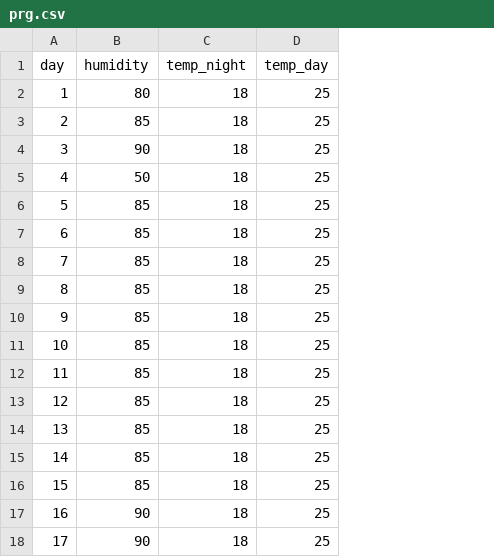
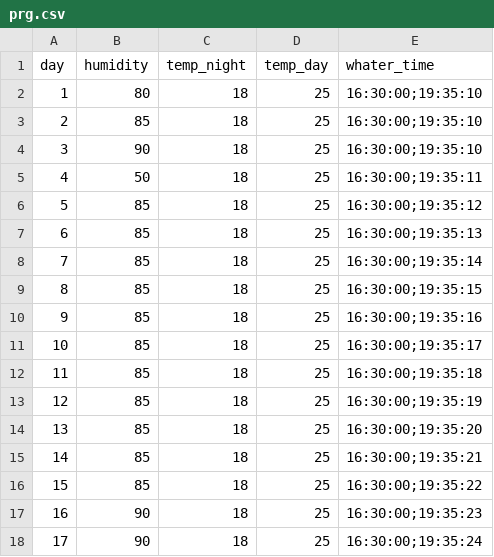
Before and after one commit to chpandel/green_house, a CSV file: prg.csv, drawn as a sheet; the diff names each change by its address in the sheet, - before the commit and + after, or states it on an @@ line.

```diff
--- a/prg.csv
+++ b/prg.csv
+column E (whater_time), rows 2-18: 16:30:00;19:35:10 | 16:30:00;19:35:10 | 16:30:00;19:35:10 | 16:30:00;19:35:11 | 16:30:00;19:35:12 | 16:30:00;19:35:13 | 16:30:00;19:35:14 | 16:30:00;19:35:15 | 16:30:00;19:35:16 | 16:30:00;19:35:17 | 16:30:00;19:35:18 | 16:30:00;19:35:19 | 16:30:00;19:35:20 | 16:30:00;19:35:21 | 16:30:00;19:35:22 | 16:30:00;19:35:23 | 16:30:00;19:35:24
```
Also changed, not shown: 2 other files.
